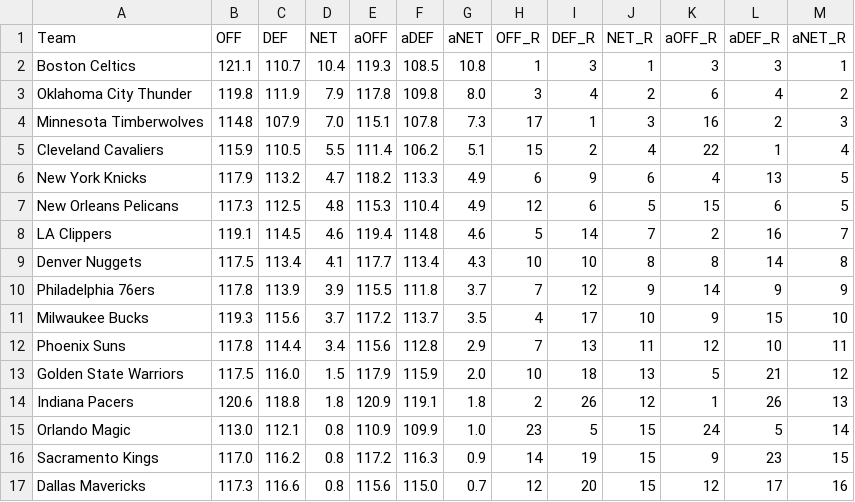
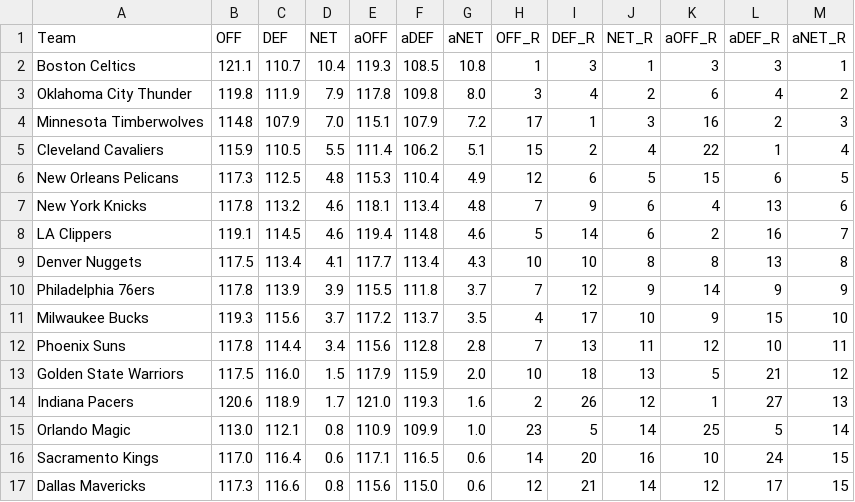
Before and after one commit to sravanpannala/csv, a CSV file: NBA_Adj_Ratings_2023_2024.csv, drawn as a sheet; only a part is shown; the diff covers the shown part only.

```diff
--- a/NBA_Adj_Ratings_2023_2024.csv
+++ b/NBA_Adj_Ratings_2023_2024.csv
@@ -3,15 +3,15 @@ Boston Celtics,121.1,110.7,10.4,119.3,108.5,10.8,1,3,1,3,3,1
 Oklahoma City Thunder,119.8,111.9,7.9,117.8,109.8,8.0,3,4,2,6,4,2
-Minnesota Timberwolves,114.8,107.9,7.0,115.1,107.8,7.3,17,1,3,16,2,3
+Minnesota Timberwolves,114.8,107.9,7.0,115.1,107.9,7.2,17,1,3,16,2,3
 Cleveland Cavaliers,115.9,110.5,5.5,111.4,106.2,5.1,15,2,4,22,1,4
-New York Knicks,117.9,113.2,4.7,118.2,113.3,4.9,6,9,6,4,13,5
 New Orleans Pelicans,117.3,112.5,4.8,115.3,110.4,4.9,12,6,5,15,6,5
-LA Clippers,119.1,114.5,4.6,119.4,114.8,4.6,5,14,7,2,16,7
-Denver Nuggets,117.5,113.4,4.1,117.7,113.4,4.3,10,10,8,8,14,8
+New York Knicks,117.8,113.2,4.6,118.1,113.4,4.8,7,9,6,4,13,6
+LA Clippers,119.1,114.5,4.6,119.4,114.8,4.6,5,14,6,2,16,7
+Denver Nuggets,117.5,113.4,4.1,117.7,113.4,4.3,10,10,8,8,13,8
 Philadelphia 76ers,117.8,113.9,3.9,115.5,111.8,3.7,7,12,9,14,9,9
 Milwaukee Bucks,119.3,115.6,3.7,117.2,113.7,3.5,4,17,10,9,15,10
-Phoenix Suns,117.8,114.4,3.4,115.6,112.8,2.9,7,13,11,12,10,11
+Phoenix Suns,117.8,114.4,3.4,115.6,112.8,2.8,7,13,11,12,10,11
 Golden State Warriors,117.5,116.0,1.5,117.9,115.9,2.0,10,18,13,5,21,12
-Indiana Pacers,120.6,118.8,1.8,120.9,119.1,1.8,2,26,12,1,26,13
-Orlando Magic,113.0,112.1,0.8,110.9,109.9,1.0,23,5,15,24,5,14
-Sacramento Kings,117.0,116.2,0.8,117.2,116.3,0.9,14,19,15,9,23,15
-Dallas Mavericks,117.3,116.6,0.8,115.6,115.0,0.7,12,20,15,12,17,16
+Indiana Pacers,120.6,118.9,1.7,121.0,119.3,1.6,2,26,12,1,27,13
+Orlando Magic,113.0,112.1,0.8,110.9,109.9,1.0,23,5,14,25,5,14
+Sacramento Kings,117.0,116.4,0.6,117.1,116.5,0.6,14,20,16,10,24,15
+Dallas Mavericks,117.3,116.6,0.8,115.6,115.0,0.6,12,21,14,12,17,15
```
Also changed, not shown: 40 edited cells elsewhere in this file, NBA_prosptran_injuries_2023.csv.
